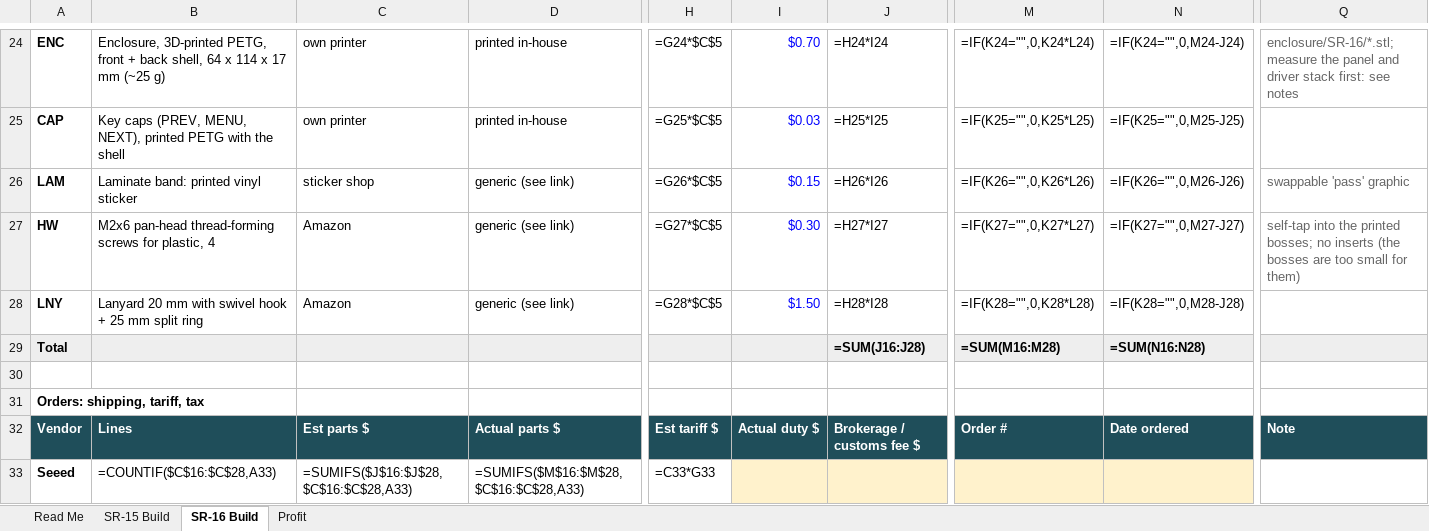
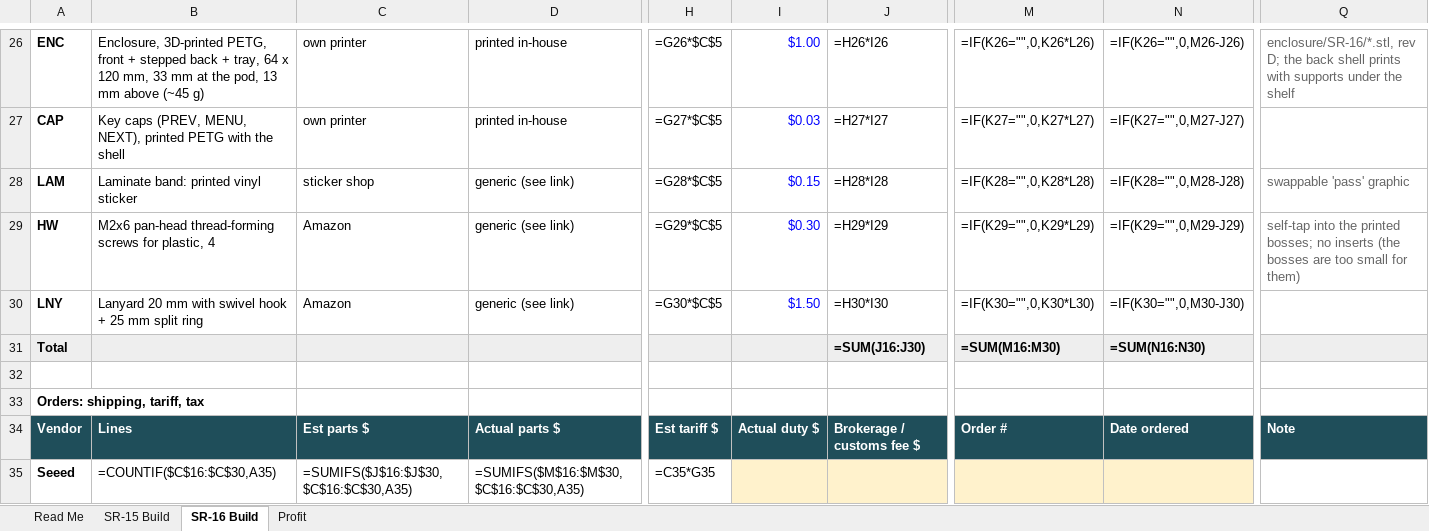
Before and after one commit to IoTone/OpenWR, an Excel workbook: projects/prototypes/SubverseReader_REV1/bom/build/SubverseReader-SR15-SR16-build.xlsx, sheet SR-16 Build, drawn as a sheet; only a part is shown, gaps mark what is left out; values as stored, in another font and other column widths than the file's, no borders; formulas without a stored value are shown as written; conditional formats not drawn; addresses are those after the commit; the diff covers the shown part only; the diff names each change by its address in the sheet, - before the commit and + after, or states it on an @@ line.

```diff
--- a/projects/prototypes/SubverseReader_REV1/bom/build/SubverseReader-SR15-SR16-build.xlsx (sheet SR-16 Build)
+++ b/projects/prototypes/SubverseReader_REV1/bom/build/SubverseReader-SR15-SR16-build.xlsx (sheet SR-16 Build)
-B26: …front + back shell, 64 x 114 x 17 mm (~25 g)
+B26: …front + stepped back + tray, 64 x 120 mm, 33 mm at the pod, 13 mm above (~45 g)
-H26: =G24*$C$5
+H26: =G26*$C$5
-I26: $0.70
+I26: $1.00
-J26: =H24*I24
+J26: =H26*I26
-M26: =IF(K24="",0,K24*L24)
+M26: =IF(K26="",0,K26*L26)
-N26: =IF(K24="",0,M24-J24)
+N26: =IF(K26="",0,M26-J26)
-Q26: enclosure/SR-16/*.stl; measure the panel and driver stack first: see notes
+Q26: enclosure/SR-16/*.stl, rev D; the back shell prints with supports under the shelf
-H27: =G25*$C$5
+H27: =G27*$C$5
-J27: =H25*I25
+J27: =H27*I27
-M27: =IF(K25="",0,K25*L25)
+M27: =IF(K27="",0,K27*L27)
-N27: =IF(K25="",0,M25-J25)
+N27: =IF(K27="",0,M27-J27)
-H28: =G26*$C$5
+H28: =G28*$C$5
-J28: =H26*I26
+J28: =H28*I28
-M28: =IF(K26="",0,K26*L26)
+M28: =IF(K28="",0,K28*L28)
-N28: =IF(K26="",0,M26-J26)
+N28: =IF(K28="",0,M28-J28)
-H29: =G27*$C$5
+H29: =G29*$C$5
-J29: =H27*I27
+J29: =H29*I29
-M29: =IF(K27="",0,K27*L27)
+M29: =IF(K29="",0,K29*L29)
-N29: =IF(K27="",0,M27-J27)
+N29: =IF(K29="",0,M29-J29)
-H30: =G28*$C$5
+H30: =G30*$C$5
-J30: =H28*I28
+J30: =H30*I30
-M30: =IF(K28="",0,K28*L28)
+M30: =IF(K30="",0,K30*L30)
-N30: =IF(K28="",0,M28-J28)
+N30: =IF(K30="",0,M30-J30)
-J31: =SUM(J16:J28)
+J31: =SUM(J16:J30)
-M31: =SUM(M16:M28)
+M31: =SUM(M16:M30)
-N31: =SUM(N16:N28)
+N31: =SUM(N16:N30)
-B35: =COUNTIF($C$16:$C$28,A33)
+B35: =COUNTIF($C$16:$C$30,A35)
-C35: =SUMIFS($J$16:$J$28,$C$16:$C$28,A33)
+C35: =SUMIFS($J$16:$J$30,$C$16:$C$30,A35)
-D35: =SUMIFS($M$16:$M$28,$C$16:$C$28,A33)
+D35: =SUMIFS($M$16:$M$30,$C$16:$C$30,A35)
-H35: =C33*G33
+H35: =C35*G35
```
Also changed, not shown: 4 added rows, 1 removed row and 60 edited cells elsewhere in this sheet, sheet Read Me, sheet Profit, sheet SR-15 Build, hidden cells, 37 other files.
